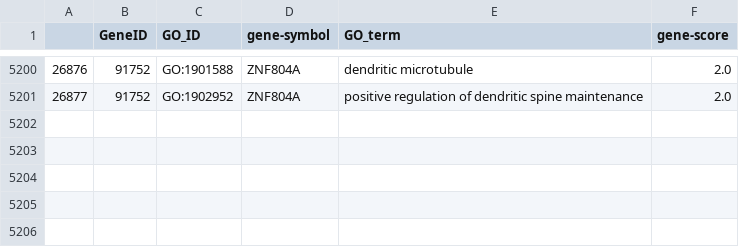
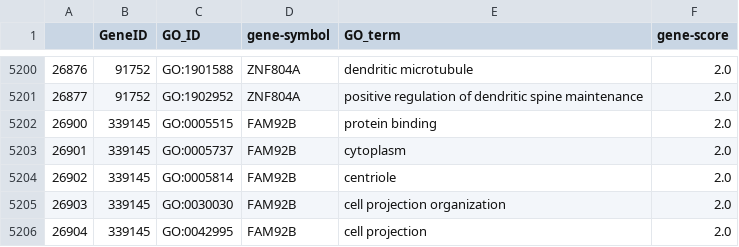
Before and after one commit to Mushi0/Bioinformatic-2, a CSV file: GO_terms_2.csv, drawn as a sheet; only a part is shown, gaps mark what is left out.

```diff
--- a/GO_terms_2.csv
+++ b/GO_terms_2.csv
@@ -5201 +5201,6 @@
 26877,91752,GO:1902952,ZNF804A,positive regulation of dendritic spine maintenance,2.0
+26900,339145,GO:0005515,FAM92B,protein binding,2.0
+26901,339145,GO:0005737,FAM92B,cytoplasm,2.0
+26902,339145,GO:0005814,FAM92B,centriole,2.0
+26903,339145,GO:0030030,FAM92B,cell projection organization,2.0
+26904,339145,GO:0042995,FAM92B,cell projection,2.0
```
Also changed, not shown: GO_2.csv, GO_3.csv, 43 other files.
